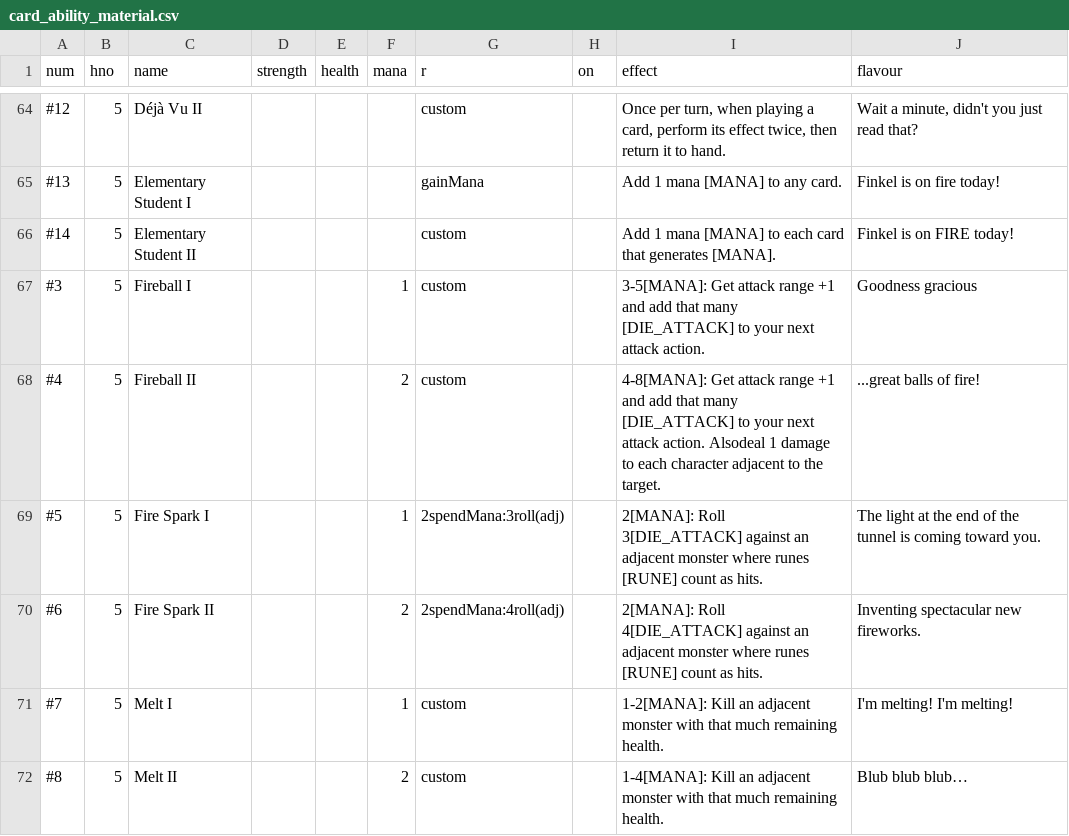
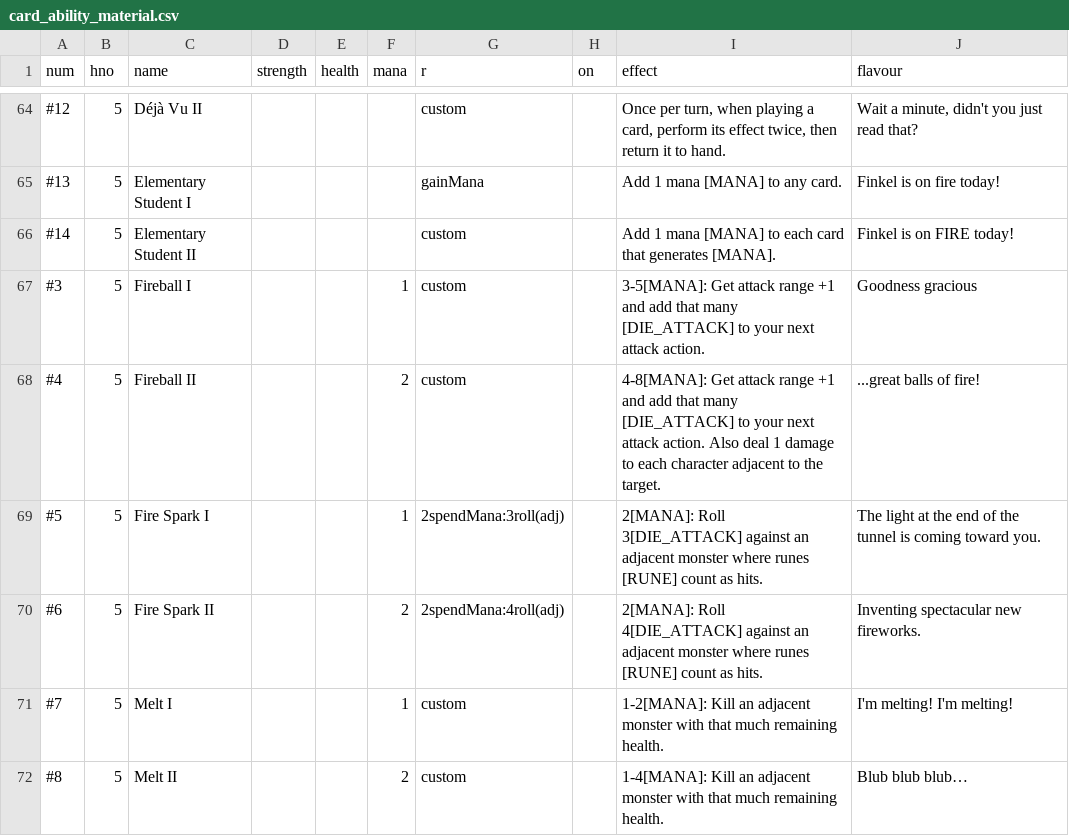
Before and after one commit to elaskavaia/bga-fate, a CSV file: misc/card_ability_material.csv, drawn as a sheet; only a part is shown, gaps mark what is left out.

```diff
--- a/misc/card_ability_material.csv
+++ b/misc/card_ability_material.csv
@@ -67,3 +67,3 @@ num|hno|name|strength|health|mana|r|on|effect|flavour
 #3|5|Fireball I|||1|custom||3-5[MANA]: Get attack range +1 and add that many [DIE_ATTACK] to your next attack action.|Goodness gracious
-#4|5|Fireball II|||2|custom||4-8[MANA]: Get attack range +1 and add that many [DIE_ATTACK] to your next attack action. Alsodeal 1 damage to each character adjacent to the target.|...great balls of fire!
+#4|5|Fireball II|||2|custom||4-8[MANA]: Get attack range +1 and add that many [DIE_ATTACK] to your next attack action. Also deal 1 damage to each character adjacent to the target.|...great balls of fire!
 #5|5|Fire Spark I|||1|2spendMana:3roll(adj)||2[MANA]: Roll 3[DIE_ATTACK] against an adjacent monster where runes [RUNE] count as hits.|The light at the end of the tunnel is coming toward you.
```
Also changed, not shown: misc/card_equip_material.csv, misc/card_event_material.csv, 29 other files.
